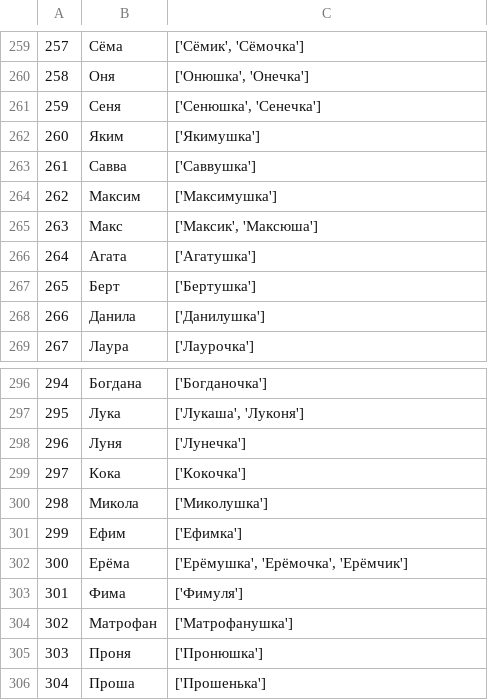
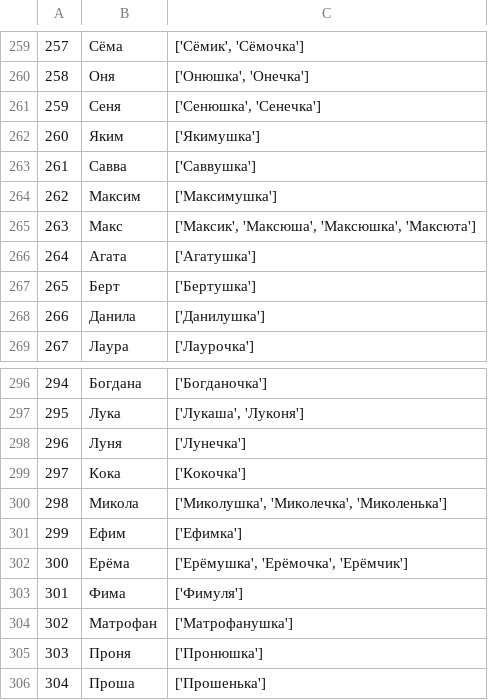
Before and after one commit to roddar92/russian_diminutives, a TSV file: data/ethalone.tsv, drawn as a sheet; only a part is shown, gaps mark what is left out.

```diff
--- a/data/ethalone.tsv
+++ b/data/ethalone.tsv
@@ -264,3 +264,3 @@
 262,Максим,['Максимушка']
-263,Макс,"['Максик', 'Максюша']"
+263,Макс,"['Максик', 'Максюша', 'Максюшка', 'Максюта']"
 264,Агата,['Агатушка']
@@ -299,3 +299,3 @@
 297,Кока,['Кокочка']
-298,Микола,['Миколушка']
+298,Микола,"['Миколушка', 'Миколечка', 'Миколенька']"
 299,Ефим,['Ефимка']
```
Also changed, not shown: data/train.tsv, 1 other file.
